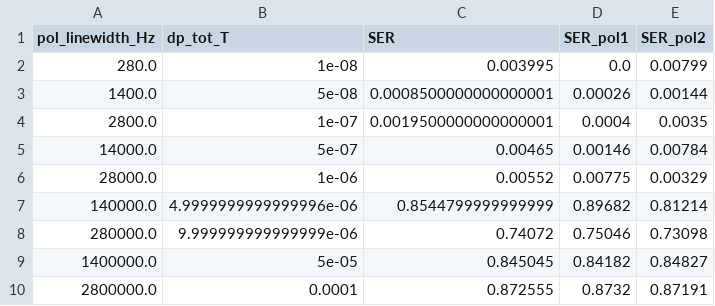
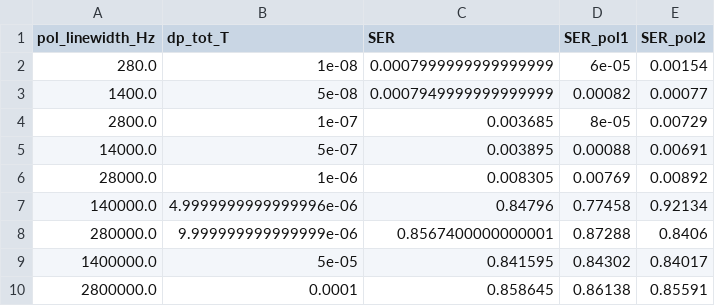
Before and after one commit to vincentchoqueuse/comnumpy, a CSV file: src/comnumpy/optical/pdm/validation/results/S3/SER_vs_dpTotT_seg20_SNR20_MCMA_to_DD_S3_1.csv, drawn as a sheet.

```diff
--- a/src/comnumpy/optical/pdm/validation/results/S3/SER_vs_dpTotT_seg20_SNR20_MCMA_to_DD_S3_1.csv
+++ b/src/comnumpy/optical/pdm/validation/results/S3/SER_vs_dpTotT_seg20_SNR20_MCMA_to_DD_S3_1.csv
@@ -1,10 +1,10 @@
 pol_linewidth_Hz,dp_tot_T,SER,SER_pol1,SER_pol2
-280.0,1e-08,0.003995,0.0,0.00799
-1400.0,5e-08,0.0008500000000000001,0.00026,0.00144
-2800.0,1e-07,0.0019500000000000001,0.0004,0.0035
-14000.0,5e-07,0.00465,0.00146,0.00784
-28000.0,1e-06,0.00552,0.00775,0.00329
-140000.0,4.9999999999999996e-06,0.8544799999999999,0.89682,0.81214
-280000.0,9.999999999999999e-06,0.74072,0.75046,0.73098
-1400000.0,5e-05,0.845045,0.84182,0.84827
-2800000.0,0.0001,0.872555,0.8732,0.87191
+280.0,1e-08,0.0007999999999999999,6e-05,0.00154
+1400.0,5e-08,0.0007949999999999999,0.00082,0.00077
+2800.0,1e-07,0.003685,8e-05,0.00729
+14000.0,5e-07,0.003895,0.00088,0.00691
+28000.0,1e-06,0.008305,0.00769,0.00892
+140000.0,4.9999999999999996e-06,0.84796,0.77458,0.92134
+280000.0,9.999999999999999e-06,0.8567400000000001,0.87288,0.8406
+1400000.0,5e-05,0.841595,0.84302,0.84017
+2800000.0,0.0001,0.858645,0.86138,0.85591
```
Also changed, not shown: src/comnumpy/optical/pdm/validation/results/S3/SER_vs_dpTotT_seg20_SNR20_DD_Czegledi_S3_1.csv, src/comnumpy/optical/pdm/validation/results/S3/SER_vs_dpTotT_seg20_SNR20_MCMA_S3_1.csv, 28 other files.
